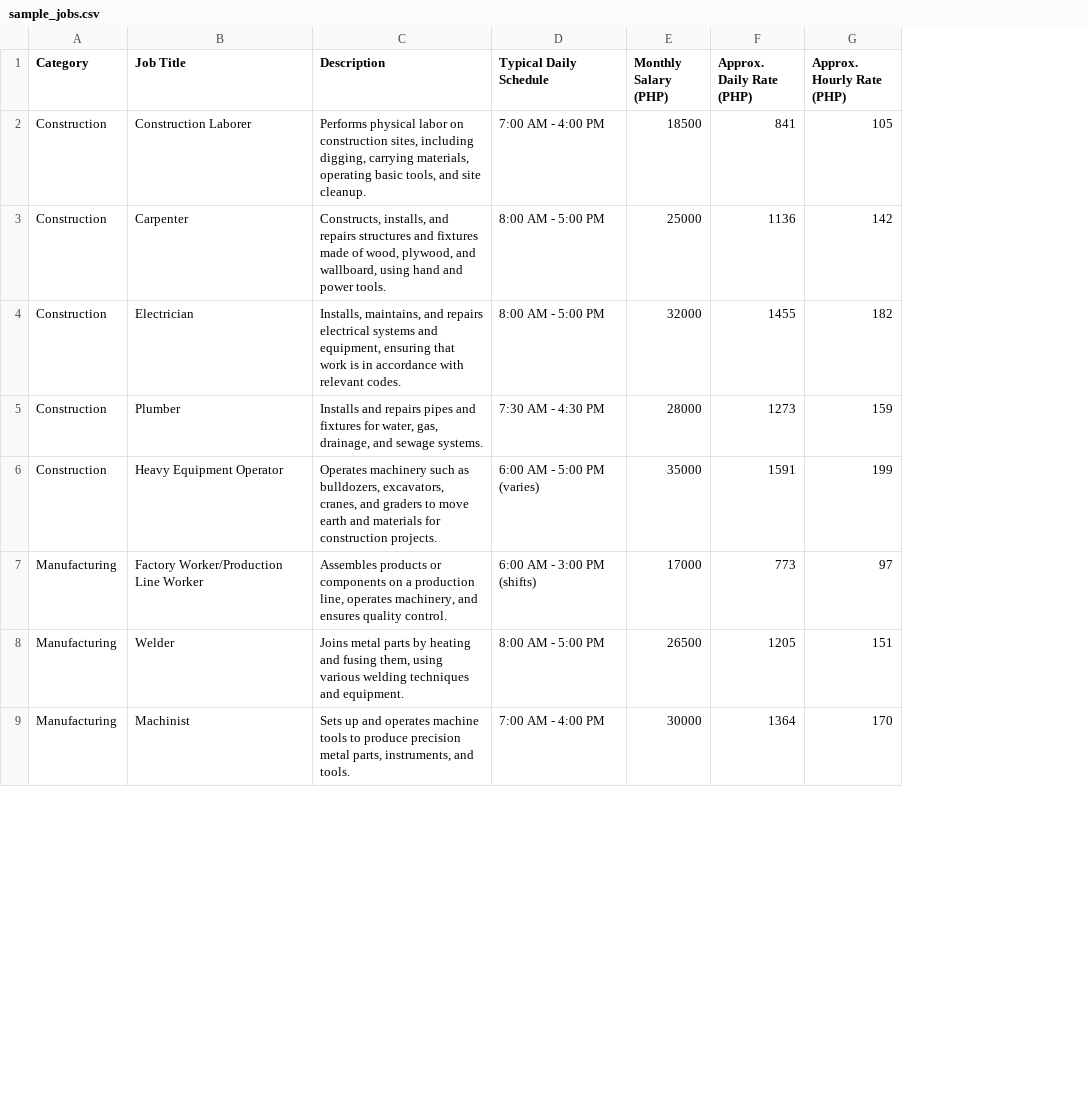
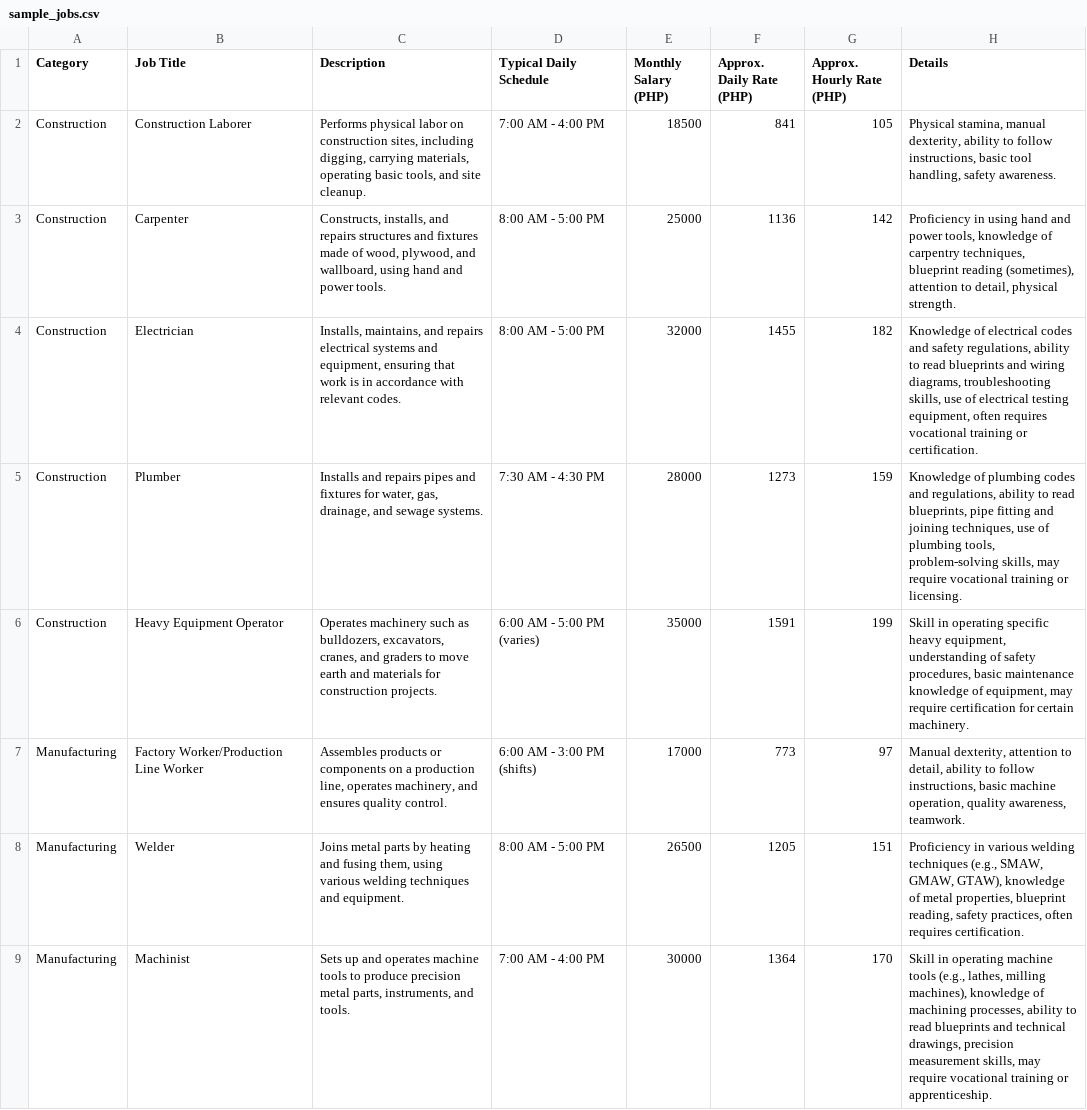
Before and after one commit to rianadb/eng30-HireWired, a CSV file: src/data/sample_jobs.csv, drawn as a sheet; only a part is shown; the diff names each change by its address in the sheet, - before the commit and + after, or states it on an @@ line.

Commit message:
feat: add search and details column to sample data

```diff
--- a/src/data/sample_jobs.csv
+++ b/src/data/sample_jobs.csv
+column H (Details), rows 2-9: Physical stamina, manual dexterity, ability to follow instructions, basic tool handling, safety awareness. | Proficiency in using hand and power tools, knowledge of carpentry techniques, blueprint reading (sometimes), attention to detail, physical strength. | Knowledge of electrical codes and safety regulations, ability to read blueprints and wiring diagrams, troubleshooting skills, use of electrical testing equipment, often requires vocational training or certification. | Knowledge of plumbing codes and regulations, ability to read blueprints, pipe fitting and joining techniques, use of plumbing tools, problem-solving skills, may require vocational training or licensing. | Skill in operating specific heavy equipment, understanding of safety procedures, basic maintenance knowledge of equipment, may require certification for certain machinery. | Manual dexterity, attention to detail, ability to follow instructions, basic machine operation, quality awareness, teamwork. | Proficiency in various welding techniques (e.g., SMAW, GMAW, GTAW), knowledge of metal properties, blueprint reading, safety practices, often requires certification. | Skill in operating machine tools (e.g., lathes, milling machines), knowledge of machining processes, ability to read blueprints and technical drawings, precision measurement skills, may require vocational training or apprenticeship.
```
Also changed, not shown: 7 other files.
